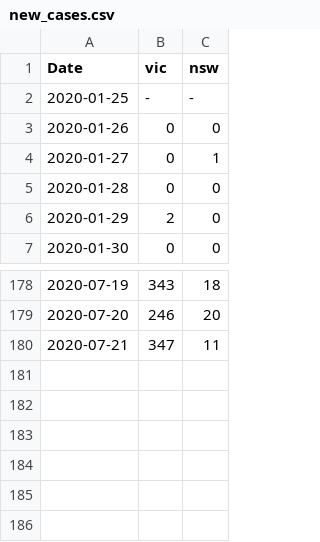
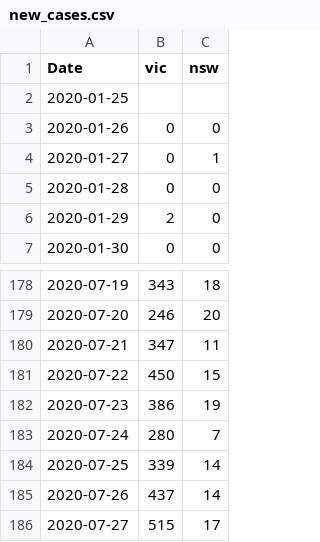
Before and after one commit to brain-modelling-group/covasim-qld-model, a CSV file: applications/Susceptibility/new_cases.csv, drawn as a sheet; only a part is shown, gaps mark what is left out.

```diff
--- a/applications/Susceptibility/new_cases.csv
+++ b/applications/Susceptibility/new_cases.csv
@@ -1,3 +1,3 @@
 Date,vic,nsw
-2020-01-25,-,-
+2020-01-25,,
 2020-01-26,0,0
@@ -180 +180,7 @@ Date,vic,nsw
 2020-07-21,347,11
+2020-07-22,450,15
+2020-07-23,386,19
+2020-07-24,280,7
+2020-07-25,339,14
+2020-07-26,437,14
+2020-07-27,515,17
```
Also changed, not shown: applications/Susceptibility/active_cases.csv, applications/Susceptibility/new_tests.csv, 2 other files.
